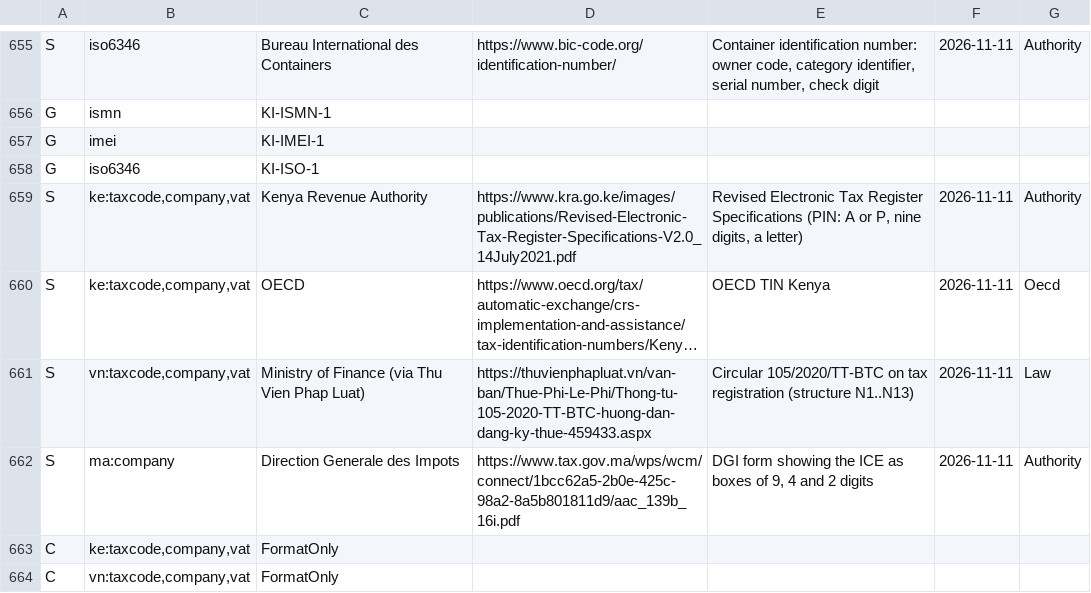
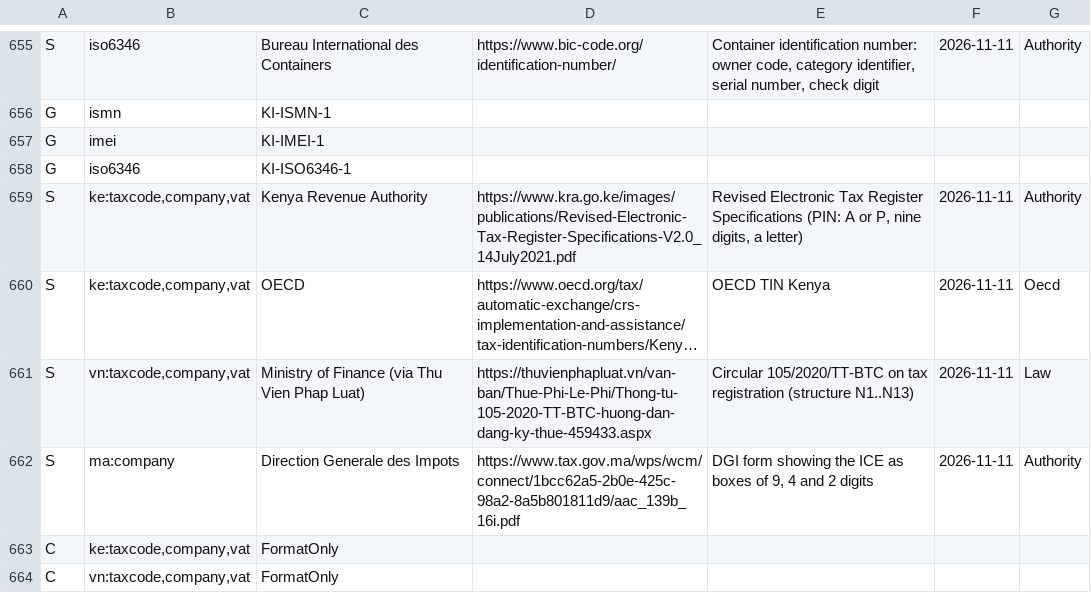
Before and after one commit to Egoushka/attest, a TSV file: Attest/Registry/Provenance.tsv, drawn as a sheet; only a part is shown, gaps mark what is left out; long unchanged cells end in ….

```diff
--- a/Attest/Registry/Provenance.tsv
+++ b/Attest/Registry/Provenance.tsv
@@ -657,3 +657,3 @@ G	ismn	KI-ISMN-1
 G	imei	KI-IMEI-1
-G	iso6346	KI-ISO-1
+G	iso6346	KI-ISO6346-1
 S	ke:taxcode,company,vat	Kenya Revenue Authority	https://www.kra.go.ke/images/publications/Revised-Electronic-Tax-Register-Specifications-V2.0_14July2021.pdf	Revised Electronic Tax Register Specifications (PIN: A or P, nine digits, a letter)	2026-11-11	Authority
```
Also changed, not shown: 4 other files.
